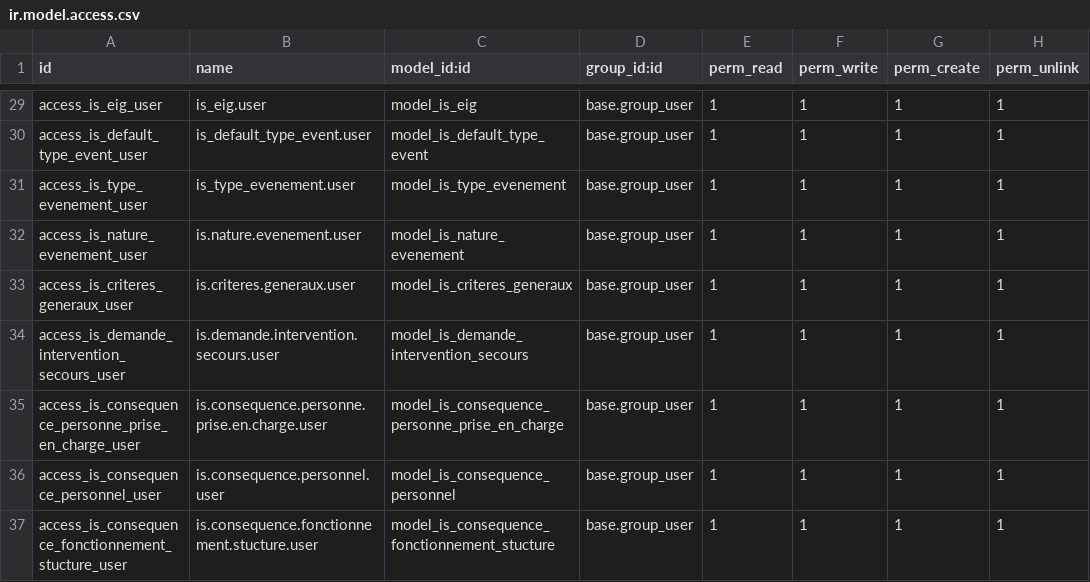
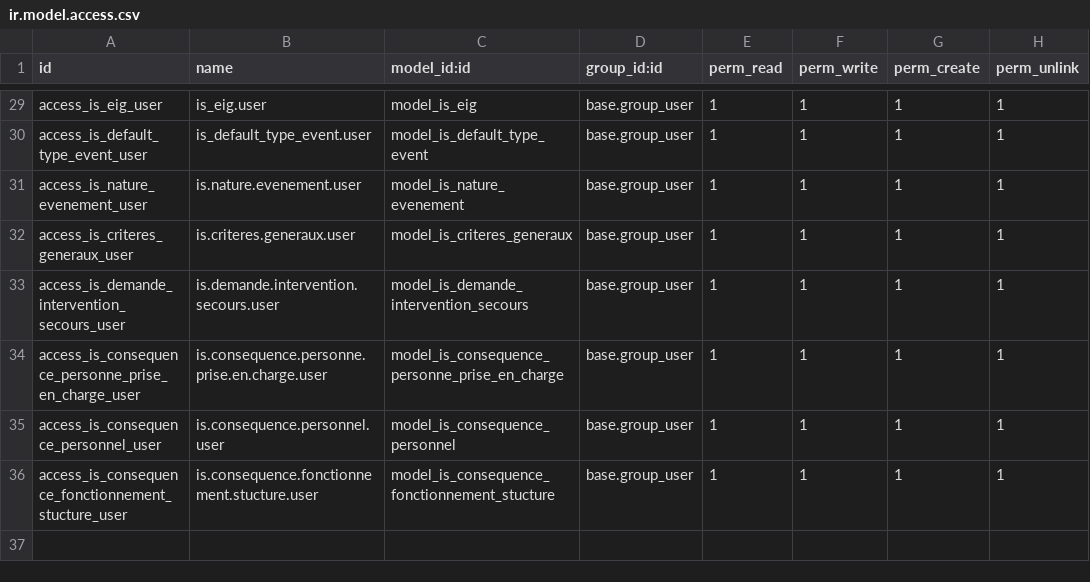
Before and after one commit to tonygalmiche/is_eig12, a CSV file: security/ir.model.access.csv, drawn as a sheet; only a part is shown, gaps mark what is left out.

```diff
--- a/security/ir.model.access.csv
+++ b/security/ir.model.access.csv
@@ -30,3 +30,2 @@ access_is_eig_user,is_eig.user,model_is_eig,base.group_user,1,1,1,1
 access_is_default_type_event_user,is_default_type_event.user,model_is_default_type_event,base.group_user,1,1,1,1
-access_is_type_evenement_user,is_type_evenement.user,model_is_type_evenement,base.group_user,1,1,1,1
 access_is_nature_evenement_user,is.nature.evenement.user,model_is_nature_evenement,base.group_user,1,1,1,1
```
Also changed, not shown: 1 other file.
